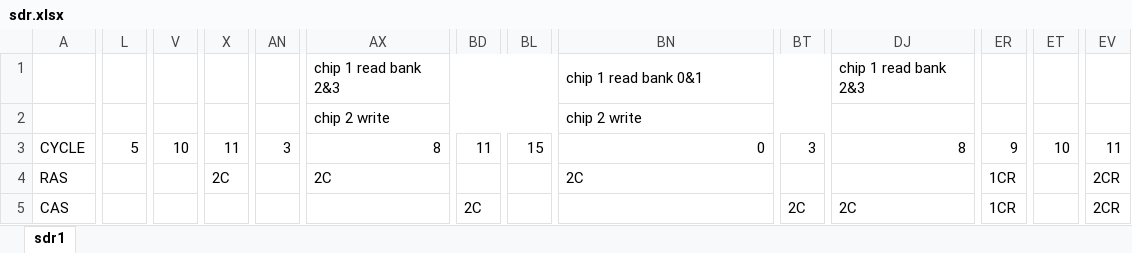
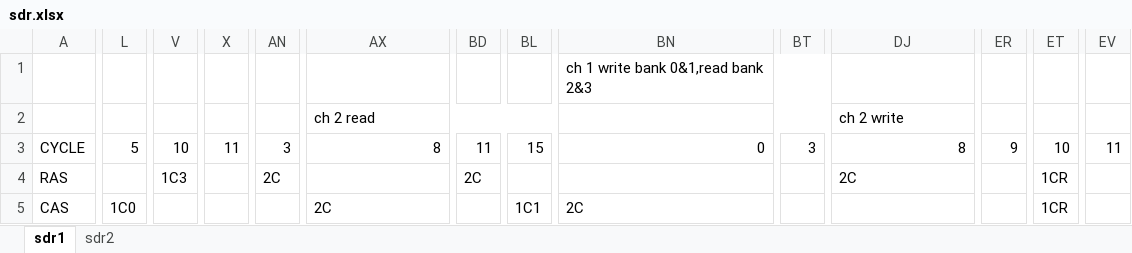
Before and after one commit to MiSTer-devel/Saturn_MiSTer, an Excel workbook: rtl/sdr.xlsx, sheet sdr1, drawn as a sheet; only a part is shown, gaps mark what is left out; values as stored, in another font and other column widths than the file's, no cell formats; removed rows and columns are numbered as before the commit, all else as after; rows hold the shown columns only; the diff covers the shown part only; the diff names each change by its address in the sheet, - before the commit and + after, or states it on an @@ line.

Commit message:
Rework main sdram to use only one chip for better compatibility with older sdram modules.

```diff
--- a/rtl/sdr.xlsx (sheet sdr1)
+++ b/rtl/sdr.xlsx (sheet sdr1)
+sheet tab: sdr2
-row 1:  |  |  |  |  | chip 1 read bank 2&3 |  |  | chip 1 read bank 0&1 |  | chip 1 read bank 2&3
-row 2:  |  |  |  |  | chip 2 write |  |  | chip 2 write
+row 1:  |  |  |  |  |  |  |  | ch 1 write bank 0&1,read bank 2&3
+row 2:  |  |  |  |  | ch 2 read |  |  |  |  | ch 2 write
+L4:M4 merged
-V4: (empty)
+V4: 1C3
+V4:W4 merged
-X4: 2C
+X4: (empty)
-X4:Y4 merged
-AN4: (empty)
+AN4: 2C
+AN4:AO4 merged
-AX4: 2C
+AX4: (empty)
-BD4: (empty)
+BD4: 2C
+BL4:BM4 merged
-BN4: 2C
+BN4: (empty)
-BT4:BU4 merged
-DJ4: (empty)
+DJ4: 2C
-ER4:ER5: 1CR
+ER4:ER5: (empty)
-ER4:ES4 merged
-ET4:ET5: (empty)
+ET4:ET5: 1CR
+ET4:EU4 merged
-EV4:EV5: 2CR
+EV4:EV5: (empty)
-EV4:EW4 merged
-L5: (empty)
+L5: 1C0
+L5:M5 merged
+V5:W5 merged
-X5:Y5 merged
+AN5:AO5 merged
-AX5: (empty)
+AX5: 2C
-BD5: 2C
+BD5: (empty)
-BL5: (empty)
+BL5: 1C1
+BL5:BM5 merged
-BN5: (empty)
+BN5: 2C
-BT5: 2C
+BT5: (empty)
-BT5:BU5 merged
-DJ5: 2C
+DJ5: (empty)
-ER5:ES5 merged
+ET5:EU5 merged
-EV5:EW5 merged
```
Also changed, not shown: 238 edited cells and merged cells elsewhere in this sheet, cell formats, 3 other files.
